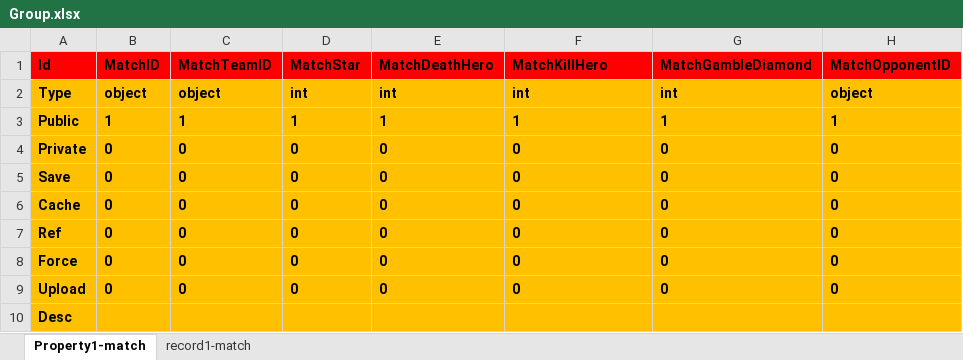
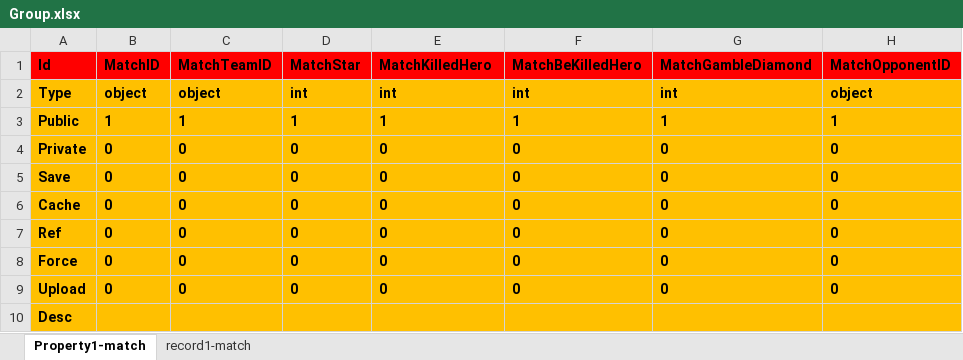
Before and after one commit to hu-81/NoahGameFramee, an Excel workbook: _Out/NFDataCfg/Excel/Group.xlsx, sheet Property1-match, drawn as a sheet; only a part is shown; values as stored, in another font and other column widths than the file's, no borders; the diff names each change by its address in the sheet, - before the commit and + after, or states it on an @@ line.

Commit message:
Add player's kills when killed some one in match

```diff
--- a/_Out/NFDataCfg/Excel/Group.xlsx (sheet Property1-match)
+++ b/_Out/NFDataCfg/Excel/Group.xlsx (sheet Property1-match)
-E1: MatchDeathHero
+E1: MatchKilledHero
-F1: MatchKillHero
+F1: MatchBeKilledHero
```
Also changed, not shown: 6 other files.
